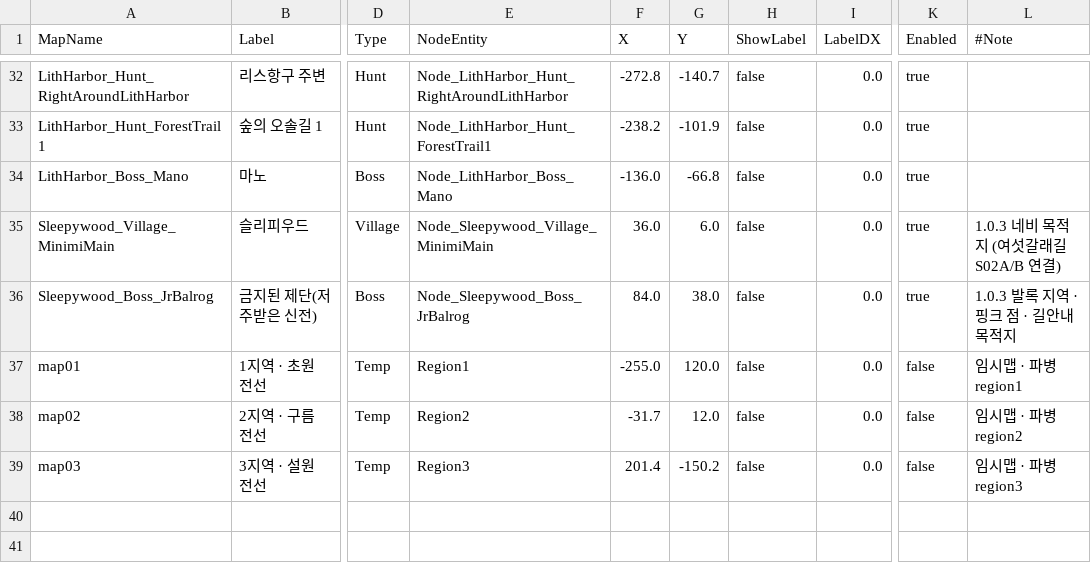
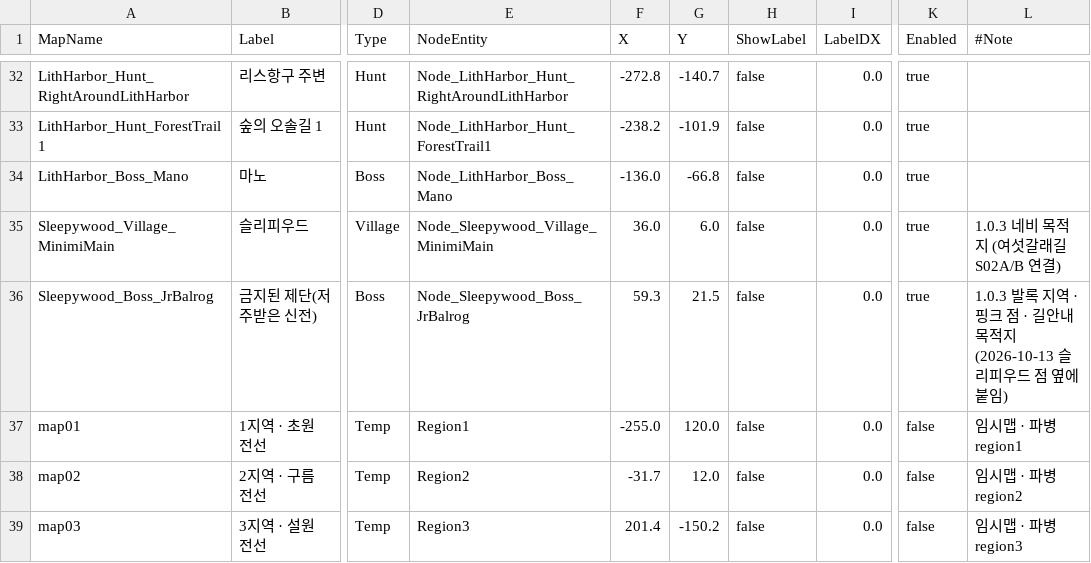
Before and after one commit to alsrn5172/villagedefense, a CSV file: RootDesk/MyDesk/WorldMapNodes.csv, drawn as a sheet; only a part is shown, gaps mark what is left out; the diff names each change by its address in the sheet, - before the commit and + after, or states it on an @@ line.

```diff
--- a/RootDesk/MyDesk/WorldMapNodes.csv
+++ b/RootDesk/MyDesk/WorldMapNodes.csv
-F36 (X): 84.0
+F36 (X): 59.3
-G36 (Y): 38.0
+G36 (Y): 21.5
-L36 (#Note): 1.0.3 발록 지역 · 핑크 점 · 길안내 목적지
+L36 (#Note): 1.0.3 발록 지역 · 핑크 점 · 길안내 목적지 (2026-10-13 슬리피우드 점 옆에 붙임)
```
Also changed, not shown: RootDesk/MyDesk/FunctionalNpcCatalog.csv, RootDesk/MyDesk/VillageNpcSector.csv, 20 other files.
